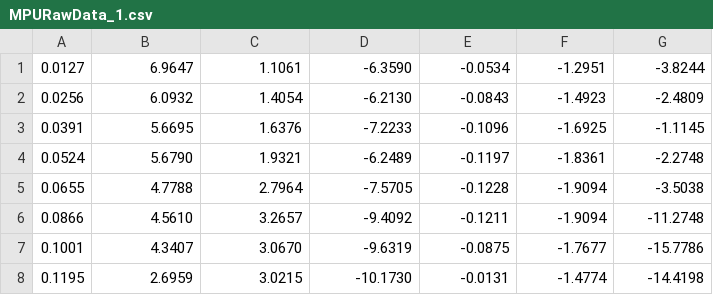
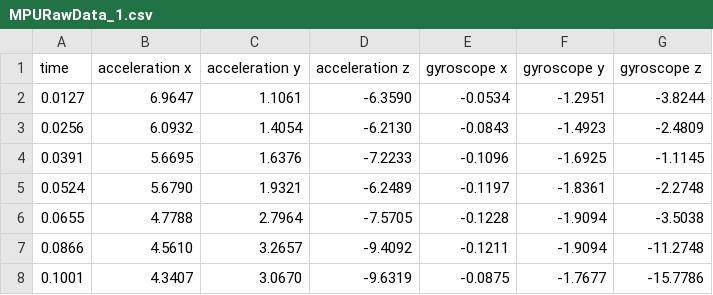
Before and after one commit to MrCipher691/IMU-Sensors, a CSV file: MPURawData_1.csv, drawn as a sheet; only a part is shown; the shorter side is filled out with more unchanged rows.

```diff
--- a/MPURawData_1.csv
+++ b/MPURawData_1.csv
@@ -1 +1,2 @@
+time,acceleration x,acceleration y,acceleration z,gyroscope x,gyroscope y,gyroscope z
 0.0127,6.9647,1.1061,-6.3590,-0.0534,-1.2951,-3.8244
```
Also changed, not shown: MPURawData_0.csv, MPURotationData_0.csv, 4 other files.
